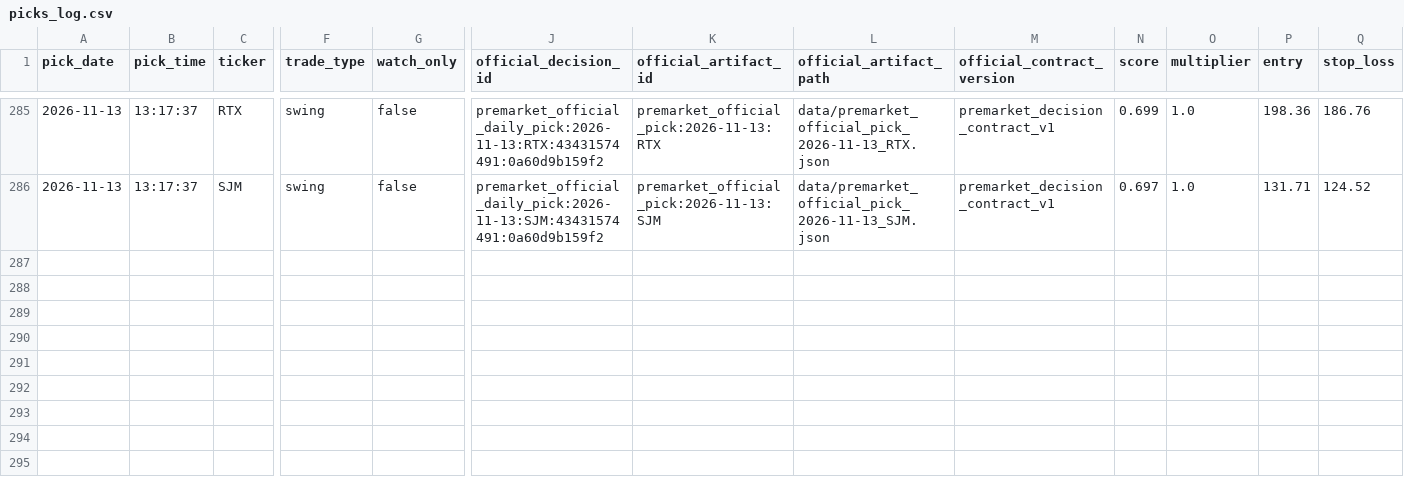
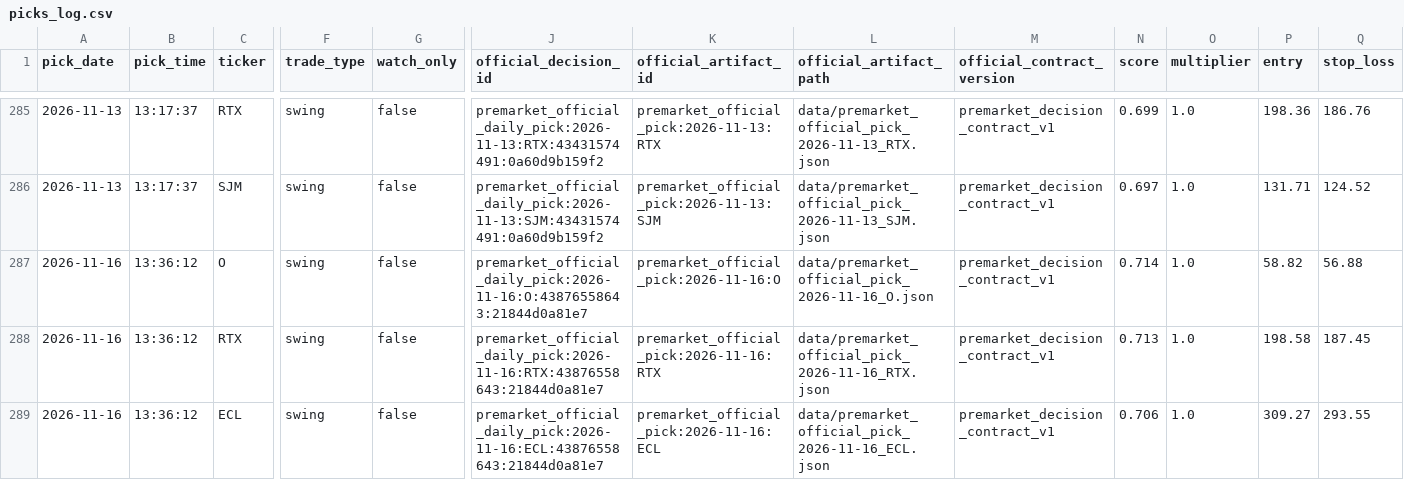
Before and after one commit to anjanneogi13/daily-stock-agent, a CSV file: data/picks_log.csv, drawn as a sheet; only a part is shown, gaps mark what is left out; rows hold the shown columns only; the diff names each change by its address in the sheet, - before the commit and + after, or states it on an @@ line.

```diff
--- a/data/picks_log.csv
+++ b/data/picks_log.csv
+row 287: 2026-11-16 | 13:36:12 | O | swing | false | premarket_official_daily_pick:2026-11-16:O:43876558643:21844d0a81e7 | premarket_official_pick:2026-11-16:O | data/premarket_official_pick_2026-11-16_O.json | premarket_decision_contract_v1 | 0.714 | 1.0 | 58.82 | 56.88
+row 288: 2026-11-16 | 13:36:12 | RTX | swing | false | premarket_official_daily_pick:2026-11-16:RTX:43876558643:21844d0a81e7 | premarket_official_pick:2026-11-16:RTX | data/premarket_official_pick_2026-11-16_RTX.json | premarket_decision_contract_v1 | 0.713 | 1.0 | 198.58 | 187.45
+row 289: 2026-11-16 | 13:36:12 | ECL | swing | false | premarket_official_daily_pick:2026-11-16:ECL:43876558643:21844d0a81e7 | premarket_official_pick:2026-11-16:ECL | data/premarket_official_pick_2026-11-16_ECL.json | premarket_decision_contract_v1 | 0.706 | 1.0 | 309.27 | 293.55
```
Also changed, not shown: 11 other files.
